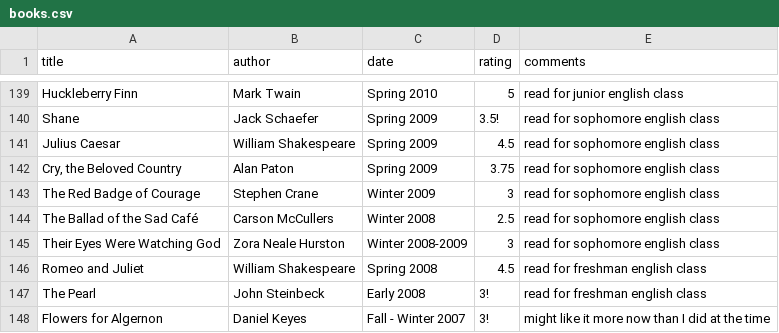
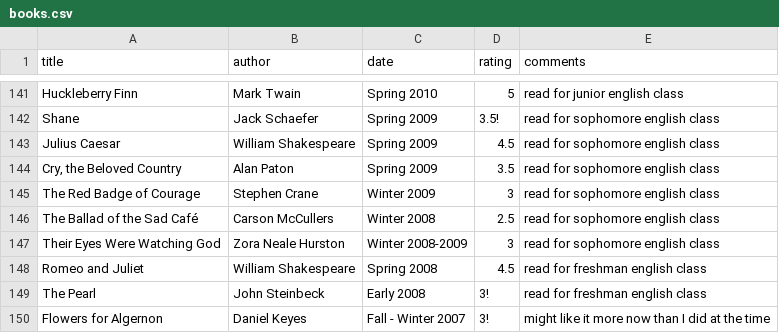
Before and after one commit to JeffSolo/jeffsolo.github.com, a CSV file: _data/books.csv, drawn as a sheet; only a part is shown, gaps mark what is left out; the diff covers the shown part only.

```diff
--- a/_data/books.csv
+++ b/_data/books.csv
@@ -141,3 +143,3 @@ Shane,Jack Schaefer,Spring 2009,3.5!,read for sophomore english class
 Julius Caesar,William Shakespeare,Spring 2009,4.5,read for sophomore english class
-"Cry, the Beloved Country",Alan Paton,Spring 2009,3.75,read for sophomore english class
+"Cry, the Beloved Country",Alan Paton,Spring 2009,3.5,read for sophomore english class
 The Red Badge of Courage,Stephen Crane,Winter 2009,3,read for sophomore english class
```
Also changed, not shown: 2 added rows and 30 edited cells elsewhere in this file.
